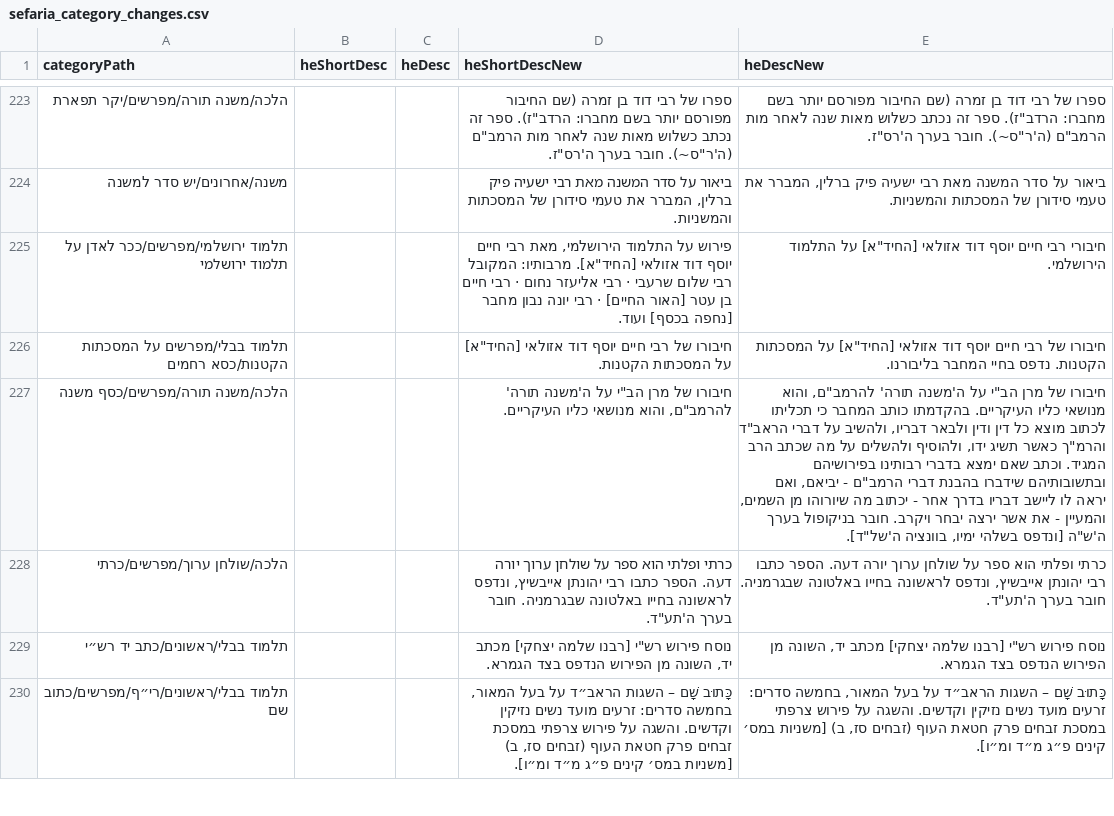
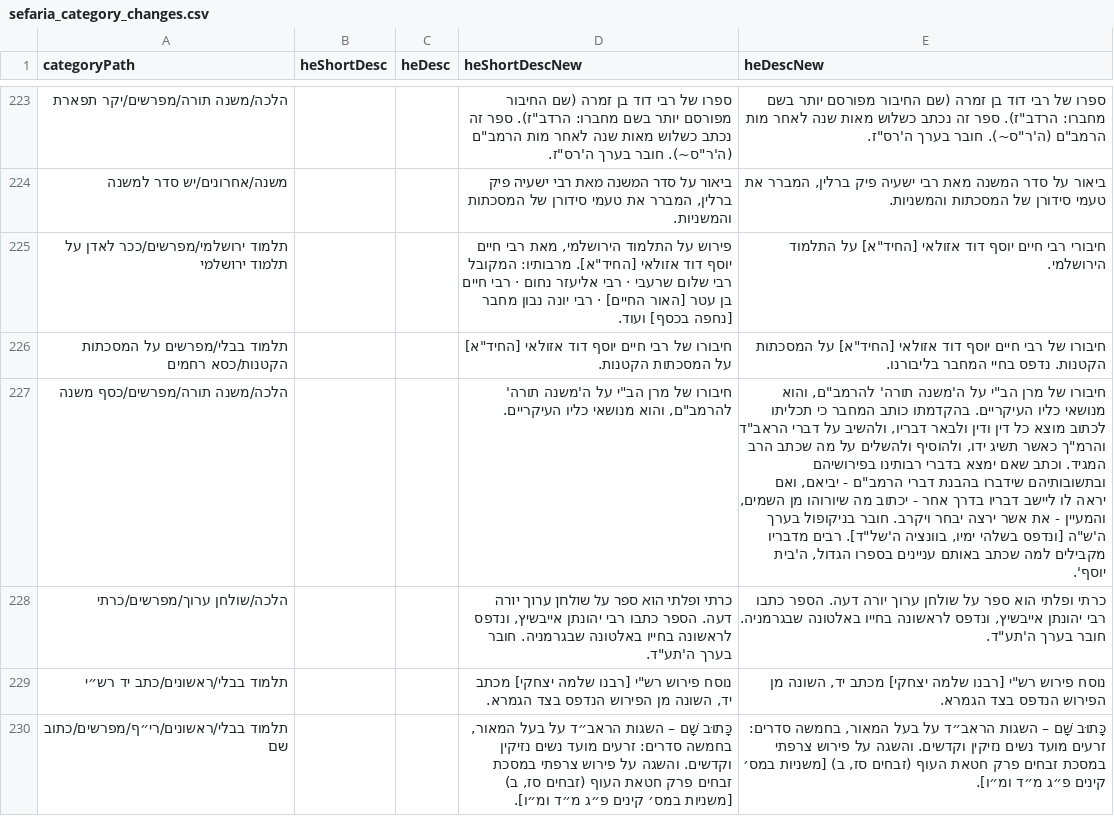
Before and after one commit to Otzaria/otzaria-library, a CSV file: ForDB/sefaria_category_changes.csv, drawn as a sheet; only a part is shown, gaps mark what is left out; the diff names each change by its address in the sheet, - before the commit and + after, or states it on an @@ line.

Commit message:
השלמת נוסח המדף «כסף משנה» (heShortDescNew, heDescNew): המשפט האחרון שחסר

```diff
--- a/ForDB/sefaria_category_changes.csv
+++ b/ForDB/sefaria_category_changes.csv
-E227 (heDescNew): …בוונציה ה'של"ד].
+E227 (heDescNew): …בוונציה ה'של"ד]. רבים מדבריו מקבילים למה שכתב באותם עניינים בספרו הגדול, ה'בית יוסף'.
```
